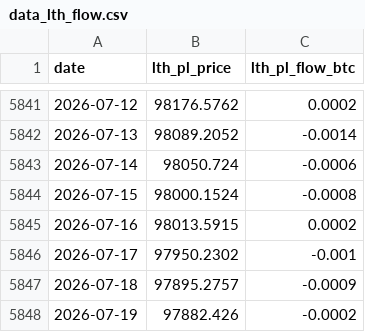
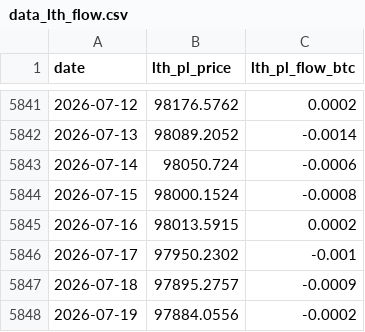
Before and after one commit to yudiyanto88/Onchain-Dashboard, a CSV file: data_lth_flow.csv, drawn as a sheet; only a part is shown, gaps mark what is left out.

```diff
--- a/data_lth_flow.csv
+++ b/data_lth_flow.csv
@@ -5847,2 +5847,2 @@ date,lth_pl_price,lth_pl_flow_btc
 2026-07-18,97895.2757,-0.0009
-2026-07-19,97882.426,-0.0002
+2026-07-19,97884.0556,-0.0002
```
Also changed, not shown: data_cdd.csv, data_fg.csv, 12 other files.
